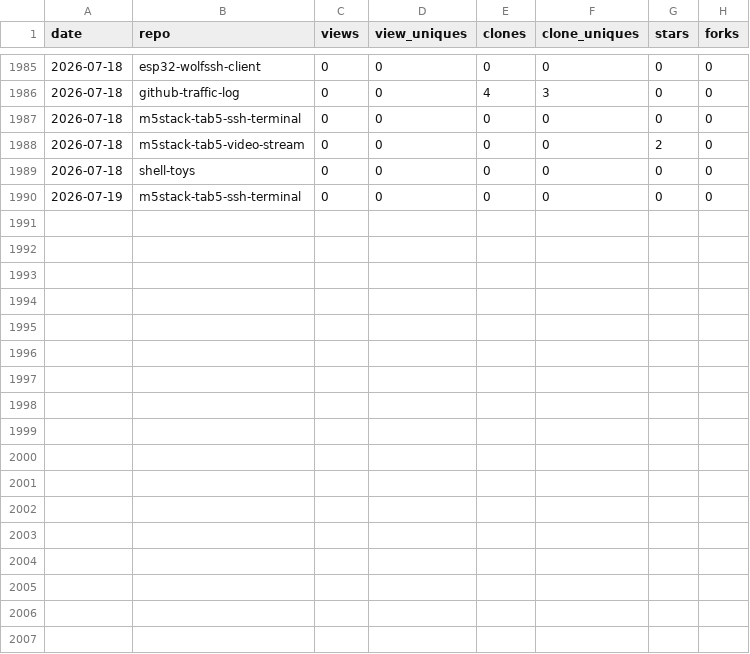
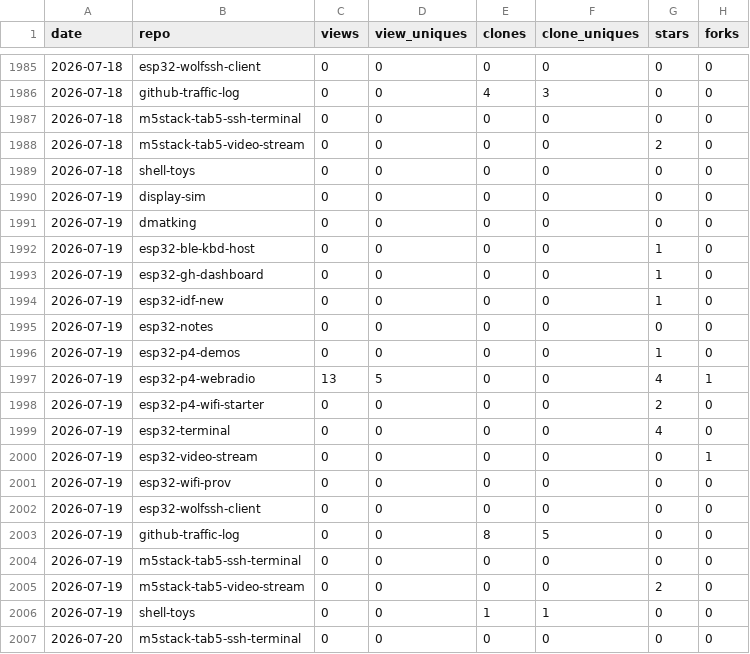
Before and after one commit to dmatking/github-traffic-log, a CSV file: traffic.csv, drawn as a sheet; only a part is shown, gaps mark what is left out.

```diff
--- a/traffic.csv
+++ b/traffic.csv
@@ -1989,2 +1989,19 @@ date,repo,views,view_uniques,clones,clone_uniques,stars,forks
 2026-07-18,shell-toys,0,0,0,0,0,0
+2026-07-19,display-sim,0,0,0,0,0,0
+2026-07-19,dmatking,0,0,0,0,0,0
+2026-07-19,esp32-ble-kbd-host,0,0,0,0,1,0
+2026-07-19,esp32-gh-dashboard,0,0,0,0,1,0
+2026-07-19,esp32-idf-new,0,0,0,0,1,0
+2026-07-19,esp32-notes,0,0,0,0,0,0
+2026-07-19,esp32-p4-demos,0,0,0,0,1,0
+2026-07-19,esp32-p4-webradio,13,5,0,0,4,1
+2026-07-19,esp32-p4-wifi-starter,0,0,0,0,2,0
+2026-07-19,esp32-terminal,0,0,0,0,4,0
+2026-07-19,esp32-video-stream,0,0,0,0,0,1
+2026-07-19,esp32-wifi-prov,0,0,0,0,0,0
+2026-07-19,esp32-wolfssh-client,0,0,0,0,0,0
+2026-07-19,github-traffic-log,0,0,8,5,0,0
 2026-07-19,m5stack-tab5-ssh-terminal,0,0,0,0,0,0
+2026-07-19,m5stack-tab5-video-stream,0,0,0,0,2,0
+2026-07-19,shell-toys,0,0,1,1,0,0
+2026-07-20,m5stack-tab5-ssh-terminal,0,0,0,0,0,0
```
Also changed, not shown: latest.csv, totals.csv.
